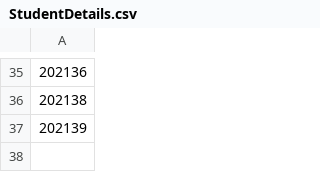
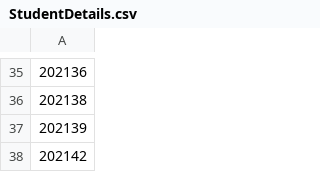
Before and after one commit to lethithuhuong99/AI_FINALPROJECT, a CSV file: StudentDetails/StudentDetails.csv, drawn as a sheet; only a part is shown, gaps mark what is left out; the diff names each change by its address in the sheet, - before the commit and + after, or states it on an @@ line.

```diff
--- a/StudentDetails/StudentDetails.csv
+++ b/StudentDetails/StudentDetails.csv
+row 38: 202142
```
Also changed, not shown: 55 other files.
